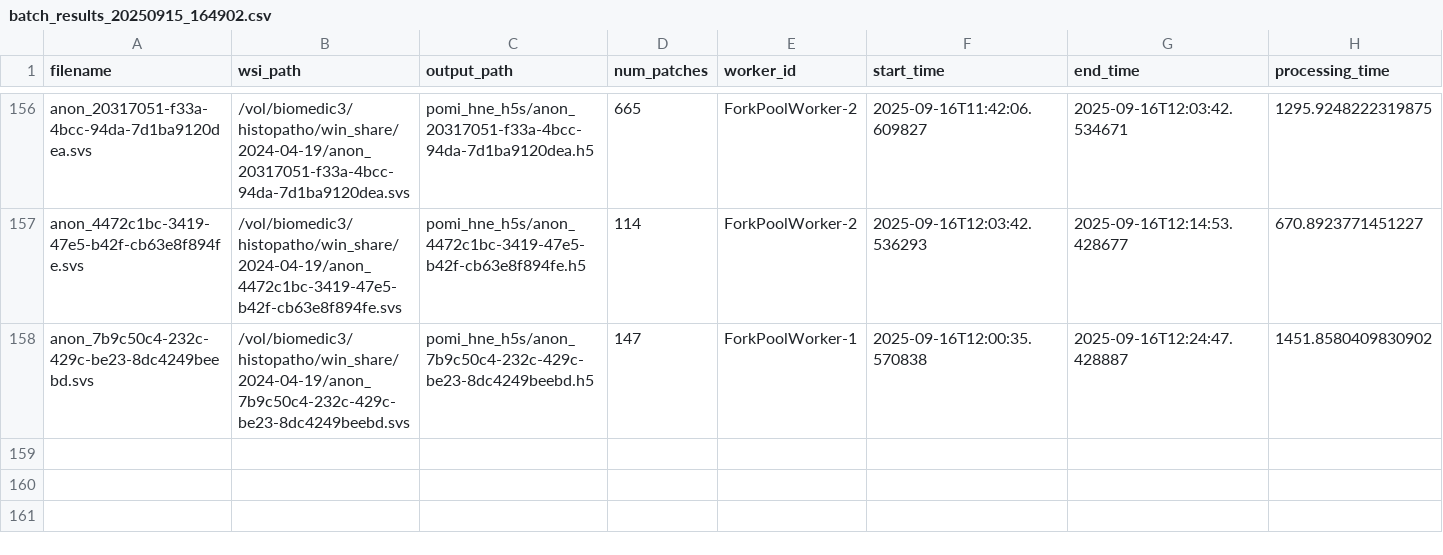
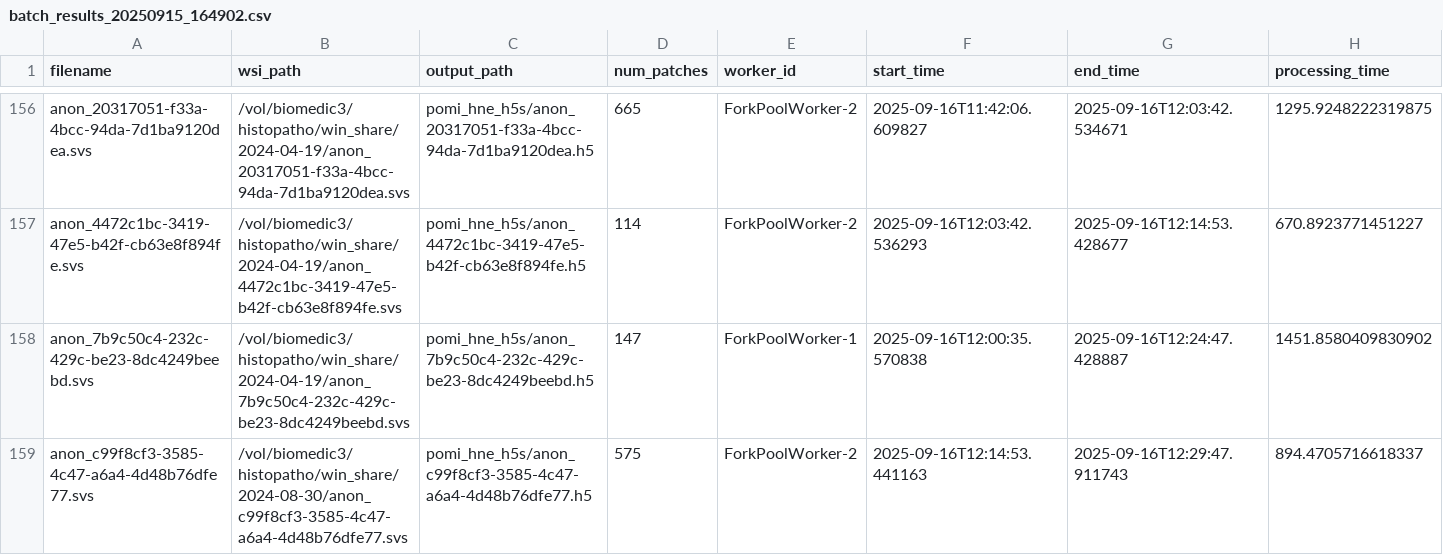
Before and after one commit to VishalJ99/kidney-vlm, a CSV file: pomi_hne_h5s/batch_results_20250915_164902.csv, drawn as a sheet; only a part is shown, gaps mark what is left out.

Commit message:
fix paths

```diff
--- a/pomi_hne_h5s/batch_results_20250915_164902.csv
+++ b/pomi_hne_h5s/batch_results_20250915_164902.csv
@@ -158 +158,2 @@ anon_4472c1bc-3419-47e5-b42f-cb63e8f894fe.svs,/vol/biomedic3/histopatho/win_shar
 anon_7b9c50c4-232c-429c-be23-8dc4249beebd.svs,/vol/biomedic3/histopatho/win_share/2024-04-19/anon_7b9c50c4-232c-429c-be23-8dc4249beebd.svs,pomi_hne_h5s/anon_7b9c50c4-232c-429c-be23-8dc4249beebd.h5,147,ForkPoolWorker-1,2025-09-16T12:00:35.570838,2025-09-16T12:24:47.428887,1451.8580409830902
+anon_c99f8cf3-3585-4c47-a6a4-4d48b76dfe77.svs,/vol/biomedic3/histopatho/win_share/2024-08-30/anon_c99f8cf3-3585-4c47-a6a4-4d48b76dfe77.svs,pomi_hne_h5s/anon_c99f8cf3-3585-4c47-a6a4-4d48b76dfe77.h5,575,ForkPoolWorker-2,2025-09-16T12:14:53.441163,2025-09-16T12:29:47.911743,894.4705716618337
```
Also changed, not shown: pomi_hne_h5s/batch_timing_20250915_164902.csv, 3 other files.
